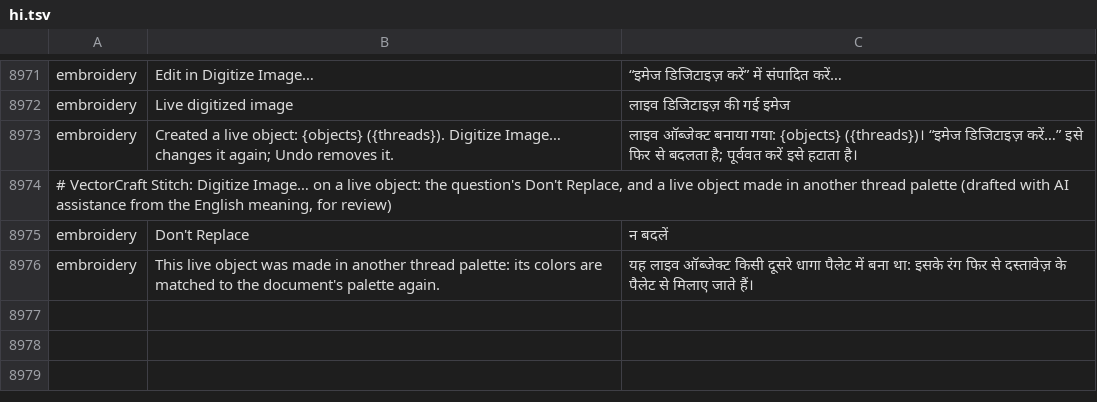
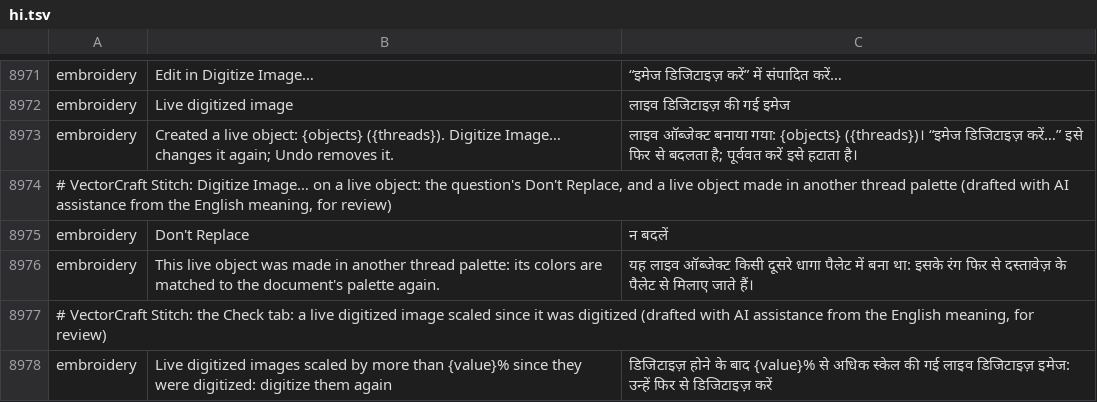
Before and after one commit to przbat-public/vectorcraft-stitch, a TSV file: crates/ui-egui/src/i18n/hi.tsv, drawn as a sheet; only a part is shown, gaps mark what is left out.

```diff
--- a/crates/ui-egui/src/i18n/hi.tsv
+++ b/crates/ui-egui/src/i18n/hi.tsv
@@ -8976 +8976,3 @@ embroidery	Don't Replace	न बदलें
 embroidery	This live object was made in another thread palette: its colors are matched to the document's palette again.	यह लाइव ऑब्जेक्ट किसी दूसरे धागा पैलेट में बना था: इसके रंग फिर से दस्तावेज़ के पैलेट से मिलाए जाते हैं।
+# VectorCraft Stitch: the Check tab: a live digitized image scaled since it was digitized (drafted with AI assistance from the English meaning, for review)
+embroidery	Live digitized images scaled by more than {value}% since they were digitized: digitize them again	डिजिटाइज़ होने के बाद {value}% से अधिक स्केल की गई लाइव डिजिटाइज़ इमेज: उन्हें फिर से डिजिटाइज़ करें
```
Also changed, not shown: crates/ui-egui/src/i18n/bg.tsv, crates/ui-egui/src/i18n/el.tsv, 33 other files.
